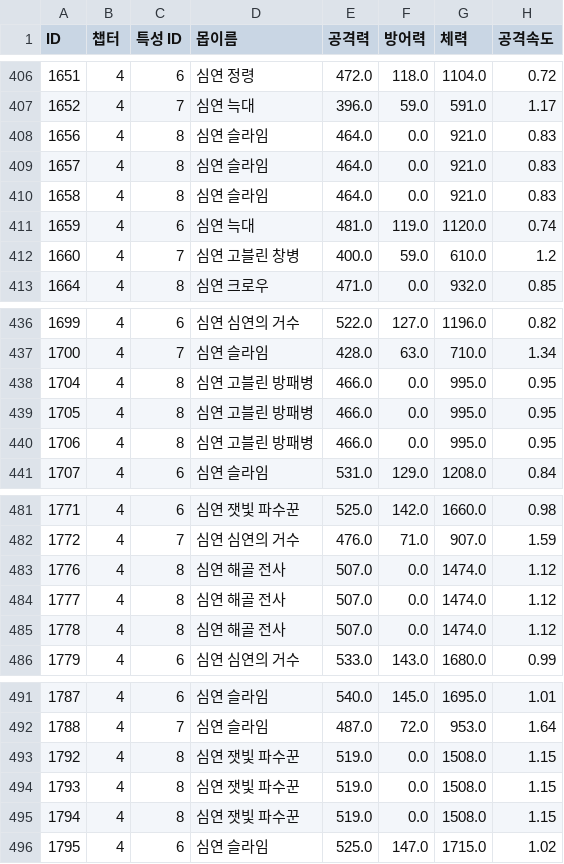
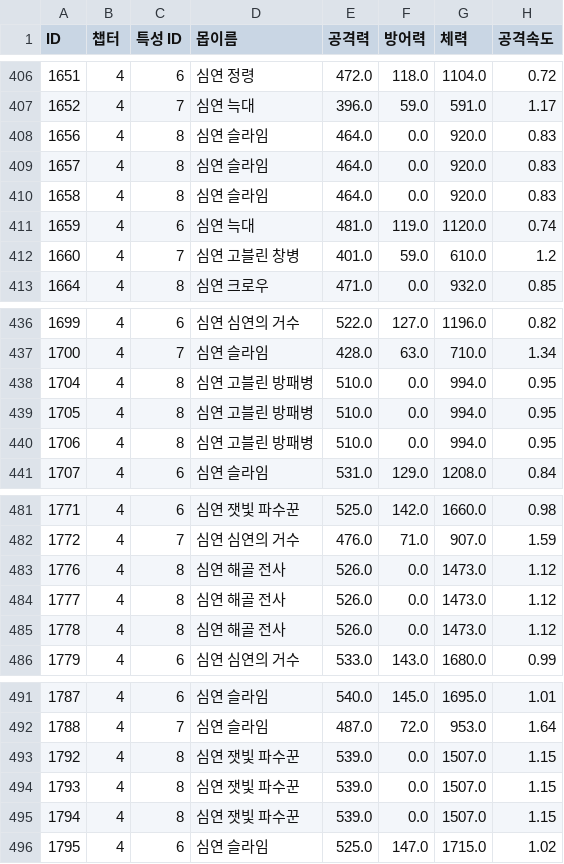
Before and after one commit to IO-DOG/TheSword, a CSV file: Assets/@Resources/Data/Excel/MonsterData.csv, drawn as a sheet; only a part is shown, gaps mark what is left out; the diff covers the shown part only; the diff names each change by its address in the sheet, - before the commit and + after, or states it on an @@ line.

```diff
--- a/Assets/@Resources/Data/Excel/MonsterData.csv
+++ b/Assets/@Resources/Data/Excel/MonsterData.csv
-G408:G410 (체력): 921.0
+G408:G410 (체력): 920.0
-E412 (공격력): 400.0
+E412 (공격력): 401.0
-E438:E440 (공격력): 466.0
+E438:E440 (공격력): 510.0
-G438:G440 (체력): 995.0
+G438:G440 (체력): 994.0
-E483:E485 (공격력): 507.0
+E483:E485 (공격력): 526.0
-G483:G485 (체력): 1474.0
+G483:G485 (체력): 1473.0
-E493:E495 (공격력): 519.0
+E493:E495 (공격력): 539.0
-G493:G495 (체력): 1508.0
+G493:G495 (체력): 1507.0
```
Also changed, not shown: 27 edited cells elsewhere in this file, 4 other files.
